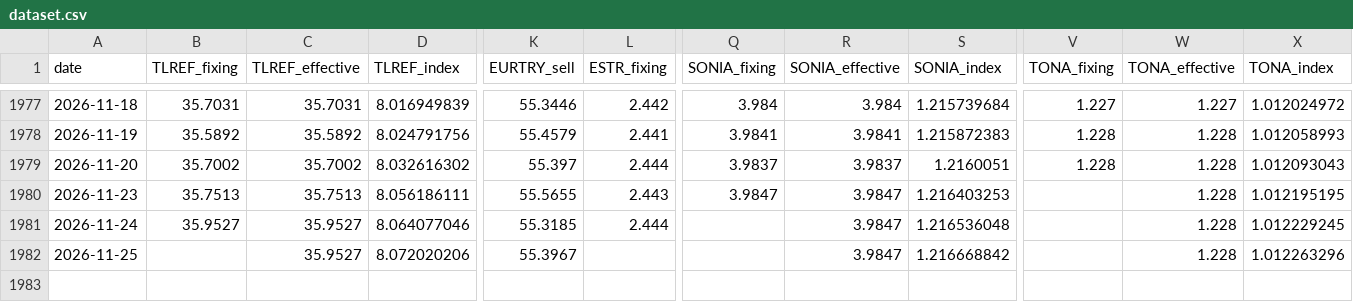
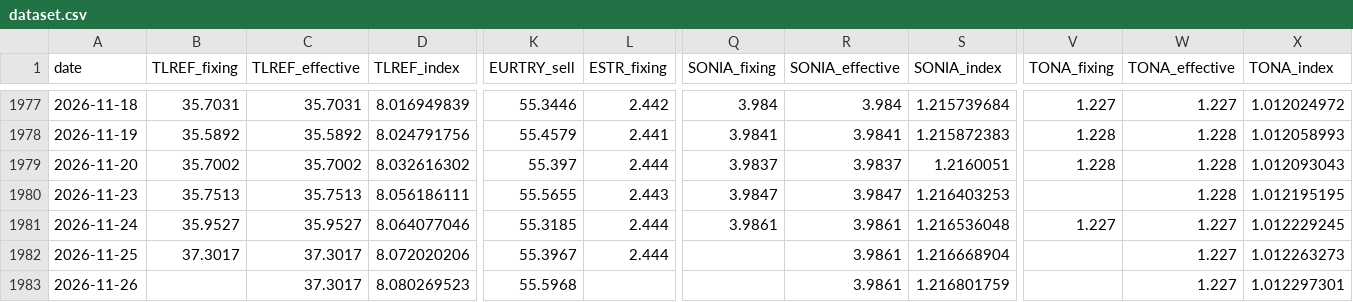
Before and after one commit to CemKarakutuk/tryunhedgedcarrytrade, a CSV file: data/dataset.csv, drawn as a sheet; only a part is shown, gaps mark what is left out; rows hold the shown columns only; the diff names each change by its address in the sheet, - before the commit and + after, or states it on an @@ line.

```diff
--- a/data/dataset.csv
+++ b/data/dataset.csv
-Q1981 (SONIA_fixing): (empty)
+Q1981 (SONIA_fixing): 3.9861
-R1981:R1982 (SONIA_effective): 3.9847
+R1981:R1982 (SONIA_effective): 3.9861
-V1981 (TONA_fixing): (empty)
+V1981 (TONA_fixing): 1.227
-W1981:W1982 (TONA_effective): 1.228
+W1981:W1982 (TONA_effective): 1.227
-B1982 (TLREF_fixing): (empty)
+B1982 (TLREF_fixing): 37.3017
-C1982 (TLREF_effective): 35.9527
+C1982 (TLREF_effective): 37.3017
-L1982 (ESTR_fixing): (empty)
+L1982 (ESTR_fixing): 2.444
-S1982 (SONIA_index): 1.216668842
+S1982 (SONIA_index): 1.216668904
-X1982 (TONA_index): 1.012263296
+X1982 (TONA_index): 1.012263273
+row 1983: 2026-11-26 |  | 37.3017 | 8.080269523 | 55.5968 |  |  | 3.9861 | 1.216801759 |  | 1.227 | 1.012297301
```
Also changed, not shown: data/reserves.csv, data/store/evds_fx.csv, 13 other files.
